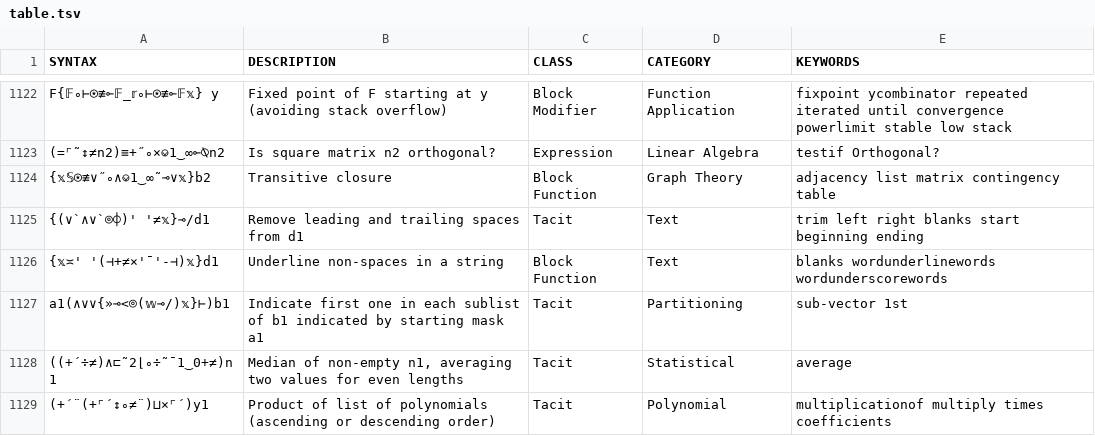
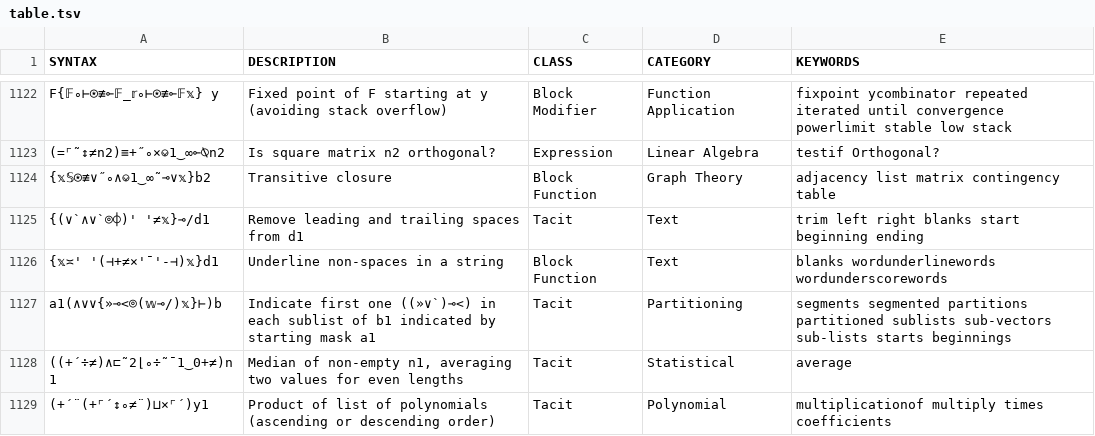
Before and after one commit to mlochbaum/bqncrate, a TSV file: table.tsv, drawn as a sheet; only a part is shown, gaps mark what is left out; the diff covers the shown part only.

Commit message:
Better keywords and other minor improvements for partitioned computations

```diff
--- a/table.tsv
+++ b/table.tsv
@@ -1126,3 +1126,3 @@ F{𝔽∘⊢⍟≢⟜𝔽_𝕣∘⊢⍟≢⟜𝔽𝕩} y	Fixed point of F starti
 {𝕩≍' '(⊣+≠×'¯'-⊣)𝕩}d1	Underline non-spaces in a string	Block Function	Text	blanks wordunderlinewords wordunderscorewords
-a1(∧∨∨{»⊸<⌾(𝕨⊸/)𝕩}⊢)b1	Indicate first one in each sublist of b1 indicated by starting mask a1	Tacit	Partitioning	sub-vector 1st
+a1(∧∨∨{»⊸<⌾(𝕨⊸/)𝕩}⊢)b	Indicate first one ((»∨`)⊸<) in each sublist of b1 indicated by starting mask a1	Tacit	Partitioning	segments segmented partitions partitioned sublists sub-vectors sub-lists starts beginnings
 ((+´÷≠)∧⊏˜2⌊∘÷˜¯1‿0+≠)n1	Median of non-empty n1, averaging two values for even lengths	Tacit	Statistical	average
```
Also changed, not shown: 2 added rows, 2 removed rows and 22 edited cells elsewhere in this file.
